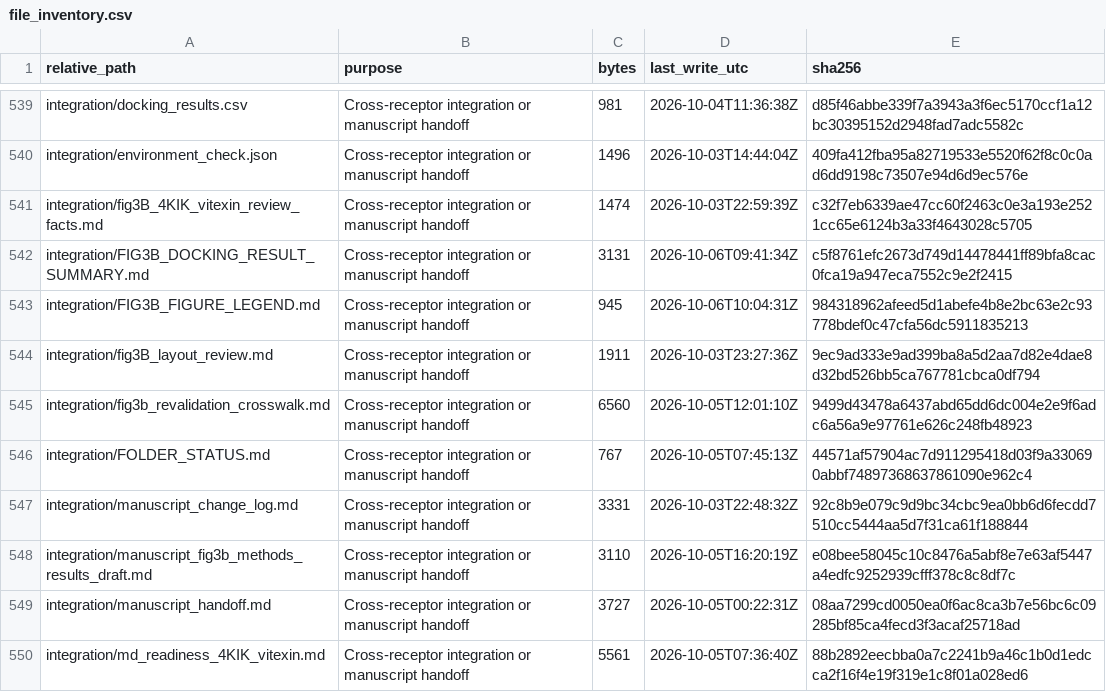
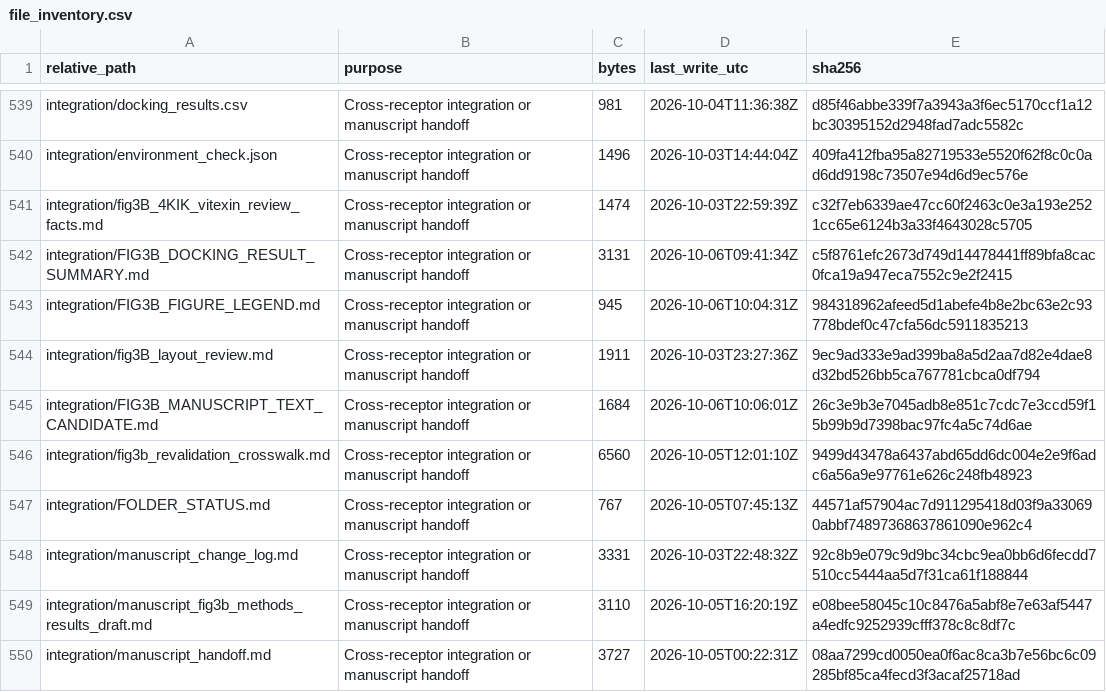
Before and after one commit to kgene95/KIOM, a CSV file: 01_CMPE/CMPE_Docking/CMPE_Docking_Revalidation/00_PROJECT/file_inventory.csv, drawn as a sheet; only a part is shown, gaps mark what is left out; the shorter side is filled out with more unchanged rows.

Commit message:
Add Fig 3B manuscript text candidate

```diff
--- a/01_CMPE/CMPE_Docking/CMPE_Docking_Revalidation/00_PROJECT/file_inventory.csv
+++ b/01_CMPE/CMPE_Docking/CMPE_Docking_Revalidation/00_PROJECT/file_inventory.csv
@@ -544,2 +544,3 @@
 "integration/fig3B_layout_review.md","Cross-receptor integration or manuscript handoff","1911","2026-10-03T23:27:36Z","9ec9ad333e9ad399ba8a5d2aa7d82e4dae8d32bd526bb5ca767781cbca0df794"
+"integration/FIG3B_MANUSCRIPT_TEXT_CANDIDATE.md","Cross-receptor integration or manuscript handoff","1684","2026-10-06T10:06:01Z","26c3e9b3e7045adb8e851c7cdc7e3ccd59f15b99b9d7398bac97fc4a5c74d6ae"
 "integration/fig3b_revalidation_crosswalk.md","Cross-receptor integration or manuscript handoff","6560","2026-10-05T12:01:10Z","9499d43478a6437abd65dd6dc004e2e9f6adc6a56a9e97761e626c248fb48923"
```
Also changed, not shown: 1 other file.
